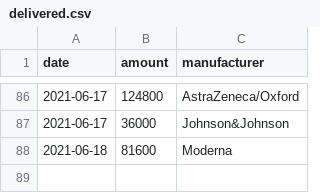
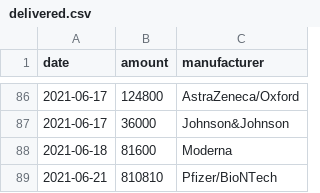
Before and after one commit to trldp/vaccine-prediction, a CSV file: Data/delivered.csv, drawn as a sheet; only a part is shown, gaps mark what is left out; the diff names each change by its address in the sheet, - before the commit and + after, or states it on an @@ line.

Commit message:
Update data

```diff
--- a/Data/delivered.csv
+++ b/Data/delivered.csv
+row 89: 2021-06-21 | 810810 | Pfizer/BioNTech
```
Also changed, not shown: Data/predicted-deliveries-pessimistic.csv, Data/predicted-deliveries.csv, 1 other file.
